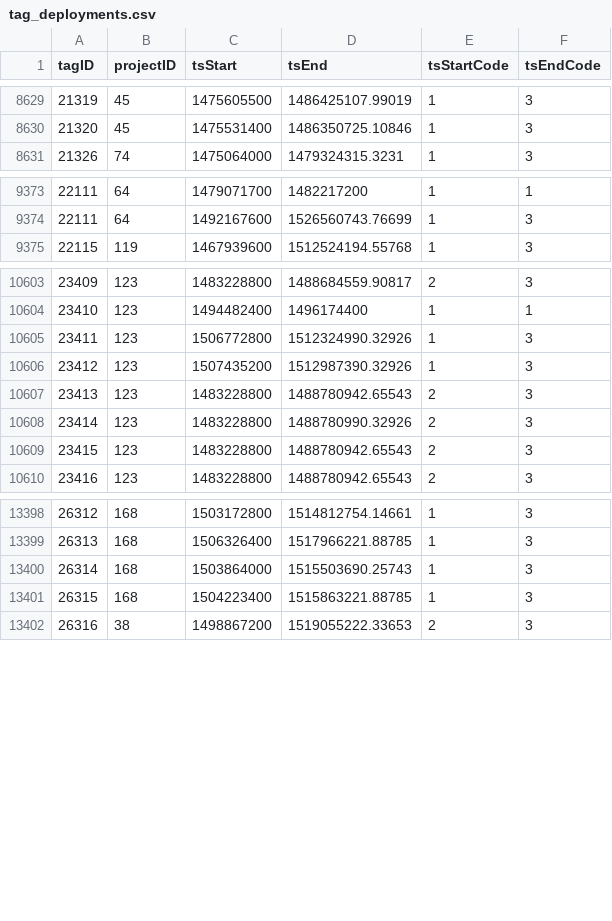
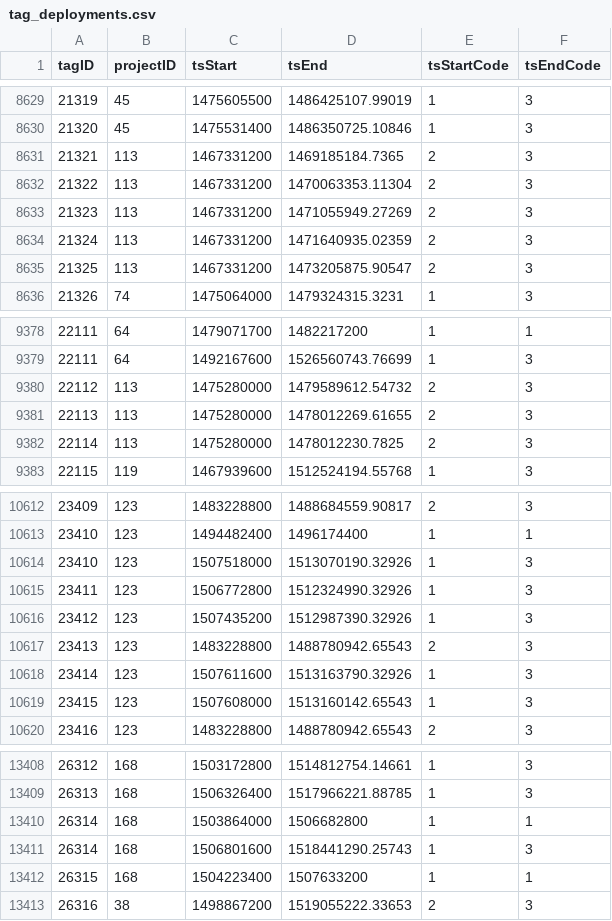
Before and after one commit to jbrzusto/motus-metadata-history, a CSV file: tag_deployments.csv, drawn as a sheet; only a part is shown, gaps mark what is left out; addresses are those after the commit; the diff covers the shown part only; the diff names each change by its address in the sheet, - before the commit and + after, or states it on an @@ line.

```diff
--- a/tag_deployments.csv
+++ b/tag_deployments.csv
+row 8631: 21321 | 113 | 1467331200 | 1469185184.7365 | 2 | 3
+row 8632: 21322 | 113 | 1467331200 | 1470063353.11304 | 2 | 3
+row 8633: 21323 | 113 | 1467331200 | 1471055949.27269 | 2 | 3
+row 8634: 21324 | 113 | 1467331200 | 1471640935.02359 | 2 | 3
+row 8635: 21325 | 113 | 1467331200 | 1473205875.90547 | 2 | 3
+row 9380: 22112 | 113 | 1475280000 | 1479589612.54732 | 2 | 3
+row 9381: 22113 | 113 | 1475280000 | 1478012269.61655 | 2 | 3
+row 9382: 22114 | 113 | 1475280000 | 1478012230.7825 | 2 | 3
+row 10614: 23410 | 123 | 1507518000 | 1513070190.32926 | 1 | 3
-C10618 (tsStart): 1483228800
+C10618 (tsStart): 1507611600
-D10618 (tsEnd): 1488780990.32926
+D10618 (tsEnd): 1513163790.32926
-E10618:E10619 (tsStartCode): 2
+E10618:E10619 (tsStartCode): 1
-C10619 (tsStart): 1483228800
+C10619 (tsStart): 1507608000
-D10619 (tsEnd): 1488780942.65543
+D10619 (tsEnd): 1513160142.65543
-D13410 (tsEnd): 1515503690.25743
+D13410 (tsEnd): 1506682800
-F13410 (tsEndCode): 3
+F13410 (tsEndCode): 1
@@ column A (tagID) renumbered in row 13411 @@
-C13411 (tsStart): 1504223400
+C13411 (tsStart): 1506801600
-D13411 (tsEnd): 1515863221.88785
+D13411 (tsEnd): 1518441290.25743
+row 13412: 26315 | 168 | 1504223400 | 1507633200 | 1 | 1
```
Also changed, not shown: 1 added row and 36 edited cells elsewhere in this file, tags.csv.
